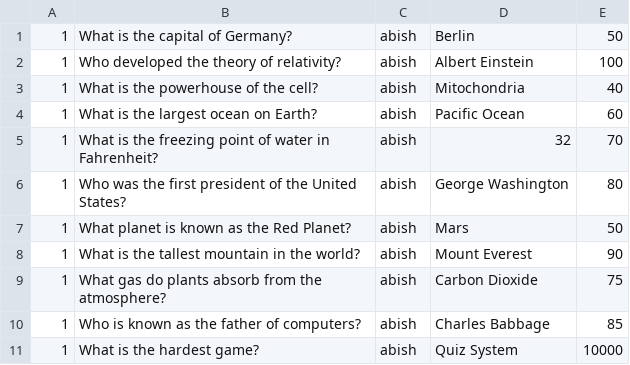
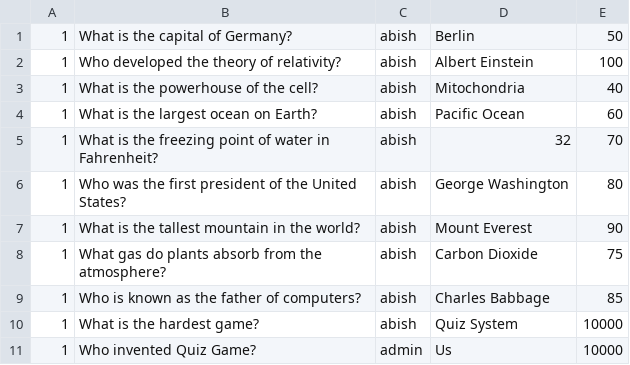
Before and after one commit to asHawcker/Quiz_System, a CSV file: qdata.csv, drawn as a sheet.

```diff
--- a/qdata.csv
+++ b/qdata.csv
@@ -6,3 +6,2 @@
 1,Who was the first president of the United States?,abish,George Washington,80
-1,What planet is known as the Red Planet?,abish,Mars,50
 1,What is the tallest mountain in the world?,abish,Mount Everest,90
@@ -11 +10,2 @@
 1,What is the hardest game?,abish,Quiz System,10000
+1,Who invented Quiz Game?,admin,Us,10000
```
Also changed, not shown: 4 other files.
